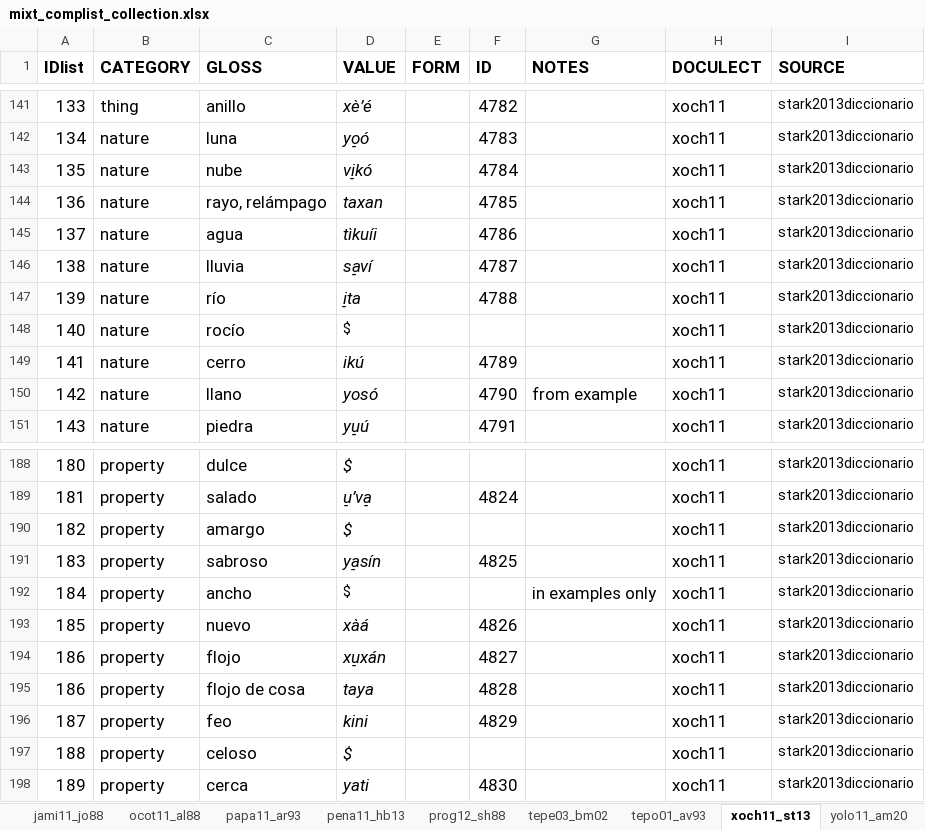
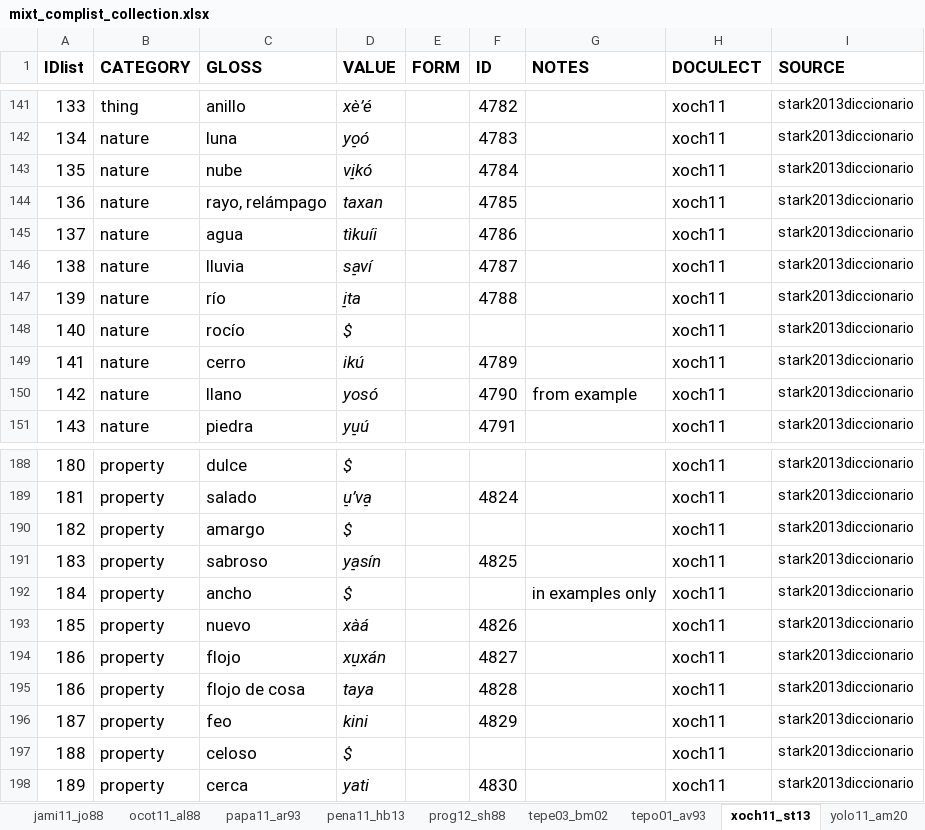
Before and after one commit to SAuderset/mixteca, an Excel workbook: ComparativeList/mixt_complist_collection.xlsx, sheet xoch11_st13, drawn as a sheet; only a part is shown, gaps mark what is left out; values as stored, in another font and other column widths than the file's, no borders; the diff names each change by its address in the sheet, - before the commit and + after, or states it on an @@ line.

```diff
--- a/ComparativeList/mixt_complist_collection.xlsx (sheet xoch11_st13)
+++ b/ComparativeList/mixt_complist_collection.xlsx (sheet xoch11_st13)
-D148 italic: off
+D148 italic: on, text size: larger
-D192 italic: off
+D192 italic: on, text size: larger
```
Also changed, not shown: sheet chic12_go78, sheet atat11_al80, other sheet tabs, 3 other files.
